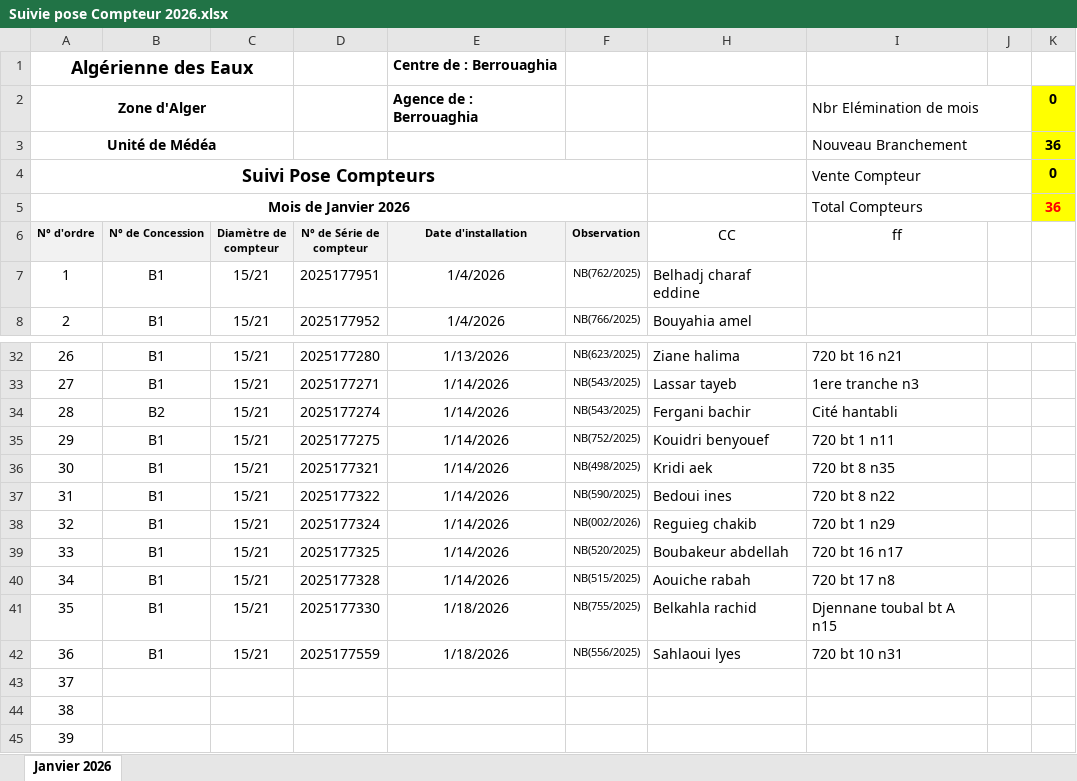
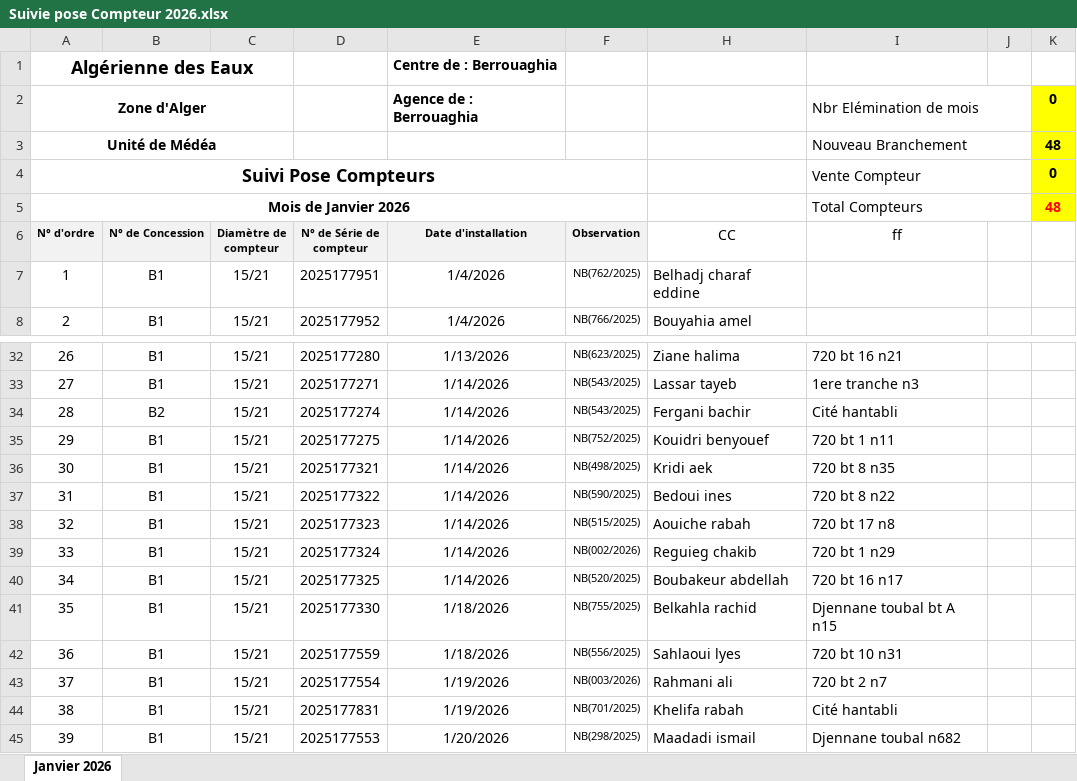
Before and after one commit to Lounnaci-gi/pose_compteur, an Excel workbook: Gestion Stock 2026/Gestion de Stock Berrouaghia/Suivie pose Compteur 2026.xlsx, sheet Janvier 2026, drawn as a sheet; only a part is shown, gaps mark what is left out; values as stored, in another font and other column widths than the file's, no borders; charts and pictures not drawn; the diff covers the shown part only; the diff names each change by its address in the sheet, - before the commit and + after, or states it on an @@ line.

```diff
--- a/Gestion Stock 2026/Gestion de Stock Berrouaghia/Suivie pose Compteur 2026.xlsx (sheet Janvier 2026)
+++ b/Gestion Stock 2026/Gestion de Stock Berrouaghia/Suivie pose Compteur 2026.xlsx (sheet Janvier 2026)
-K3: 36
+K3: 48
-K5: 36
+K5: 48
-D38 (N° de Série de compteur): 2025177324
+D38 (N° de Série de compteur): 2025177323
-F38 (Observation): NB(002/2026)
+F38 (Observation): NB(515/2025)
-H38 (CC): Reguieg chakib
+H38 (CC): Aouiche rabah
-I38 (ff): 720 bt 1 n29
+I38 (ff): 720 bt 17 n8
-D39 (N° de Série de compteur): 2025177325
+D39 (N° de Série de compteur): 2025177324
-F39 (Observation): NB(520/2025)
+F39 (Observation): NB(002/2026)
-H39 (CC): Boubakeur abdellah
+H39 (CC): Reguieg chakib
-I39 (ff): 720 bt 16 n17
+I39 (ff): 720 bt 1 n29
-D40 (N° de Série de compteur): 2025177328
+D40 (N° de Série de compteur): 2025177325
-F40 (Observation): NB(515/2025)
+F40 (Observation): NB(520/2025)
-H40 (CC): Aouiche rabah
+H40 (CC): Boubakeur abdellah
-I40 (ff): 720 bt 17 n8
+I40 (ff): 720 bt 16 n17
-B43:B45 (N° de Concession): (empty)
+B43:B45 (N° de Concession): B1
-C43:C45 (Diamètre de compteur): (empty)
+C43:C45 (Diamètre de compteur): 15/21
-D43 (N° de Série de compteur): (empty)
+D43 (N° de Série de compteur): 2025177554
-E43:E44 (Date d'installation): (empty)
+E43:E44 (Date d'installation): 1/19/2026
-F43 (Observation): (empty)
+F43 (Observation): NB(003/2026)
-H43 (CC): (empty)
+H43 (CC): Rahmani ali
-I43 (ff): (empty)
+I43 (ff): 720 bt 2 n7
-D44 (N° de Série de compteur): (empty)
+D44 (N° de Série de compteur): 2025177831
-F44 (Observation): (empty)
+F44 (Observation): NB(701/2025)
-H44 (CC): (empty)
+H44 (CC): Khelifa rabah
-I44 (ff): (empty)
+I44 (ff): Cité hantabli
-D45 (N° de Série de compteur): (empty)
+D45 (N° de Série de compteur): 2025177553
-E45 (Date d'installation): (empty)
+E45 (Date d'installation): 1/20/2026
-F45 (Observation): (empty)
+F45 (Observation): NB(298/2025)
-H45 (CC): (empty)
+H45 (CC): Maadadi ismail
-I45 (ff): (empty)
+I45 (ff): Djennane toubal n682
```
Also changed, not shown: 71 edited cells elsewhere in this sheet, charts or pictures, 1 other file.
